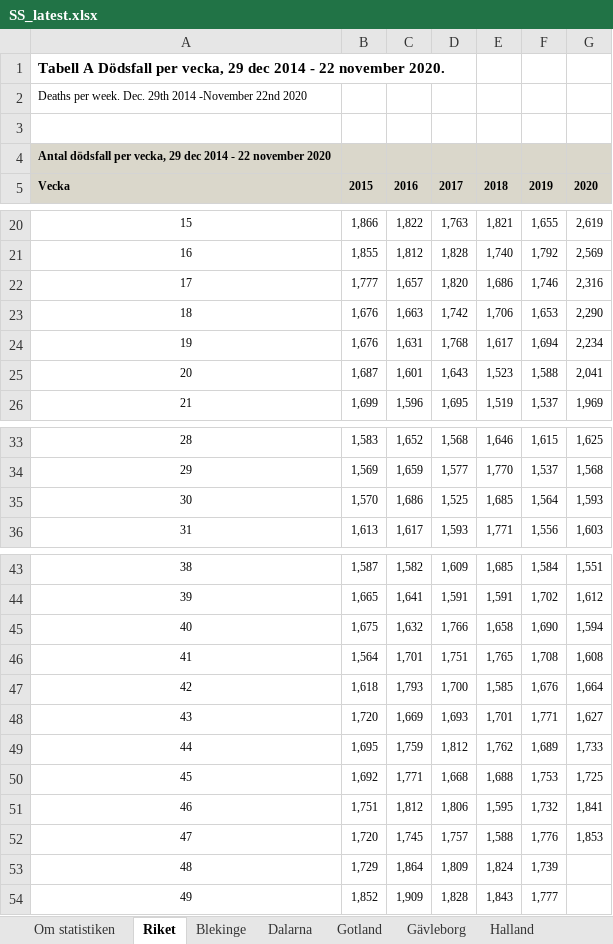
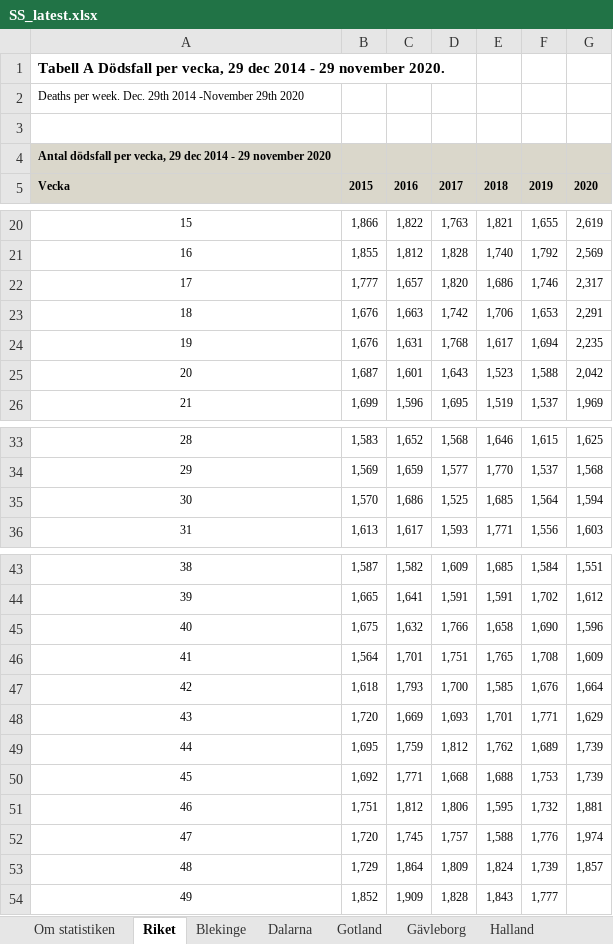
Before and after one commit to adamaltmejd/sse_cern, an Excel workbook: data/SS/SS_latest.xlsx, sheet Riket, drawn as a sheet; only a part is shown, gaps mark what is left out; values as stored, in another font and other column widths than the file's, no borders; charts and pictures not drawn; the diff covers the shown part only; the diff names each change by its address in the sheet, - before the commit and + after, or states it on an @@ line.

```diff
--- a/data/SS/SS_latest.xlsx (sheet Riket)
+++ b/data/SS/SS_latest.xlsx (sheet Riket)
-A1: …2014 - 22 november 2020.
+A1: …2014 - 29 november 2020.
-A2: …2014 -November 22nd 2020
+A2: …2014 -November 29th 2020
-A4: …2014 - 22 november 2020
+A4: …2014 - 29 november 2020
-G22: 2,316
+G22: 2,317
-G23: 2,290
+G23: 2,291
-G24: 2,234
+G24: 2,235
-G25: 2,041
+G25: 2,042
-G35: 1,593
+G35: 1,594
-G45: 1,594
+G45: 1,596
-G46: 1,608
+G46: 1,609
-G48: 1,627
+G48: 1,629
-G49: 1,733
+G49: 1,739
-G50: 1,725
+G50: 1,739
-G51: 1,841
+G51: 1,881
-G52: 1,853
+G52: 1,974
-G53: (empty)
+G53: 1,857
```
Also changed, not shown: 1 edited cell elsewhere in this sheet, sheet Stockholm, sheet Kalmar, sheet Östergötland, sheet Skåne, sheet Västra Götaland, sheet Västernorrland, 15 more sheets, charts or pictures, 3 other files.
